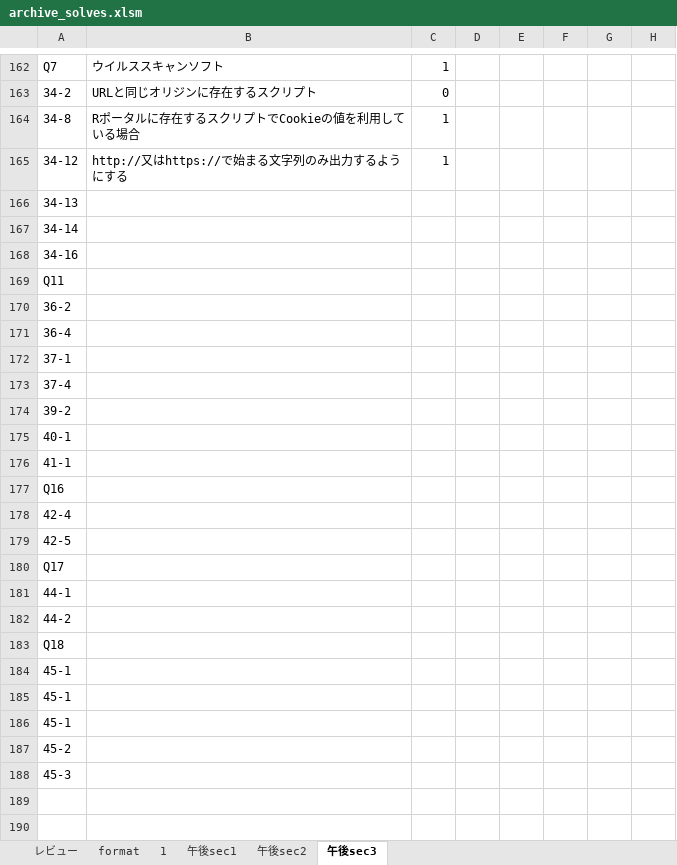
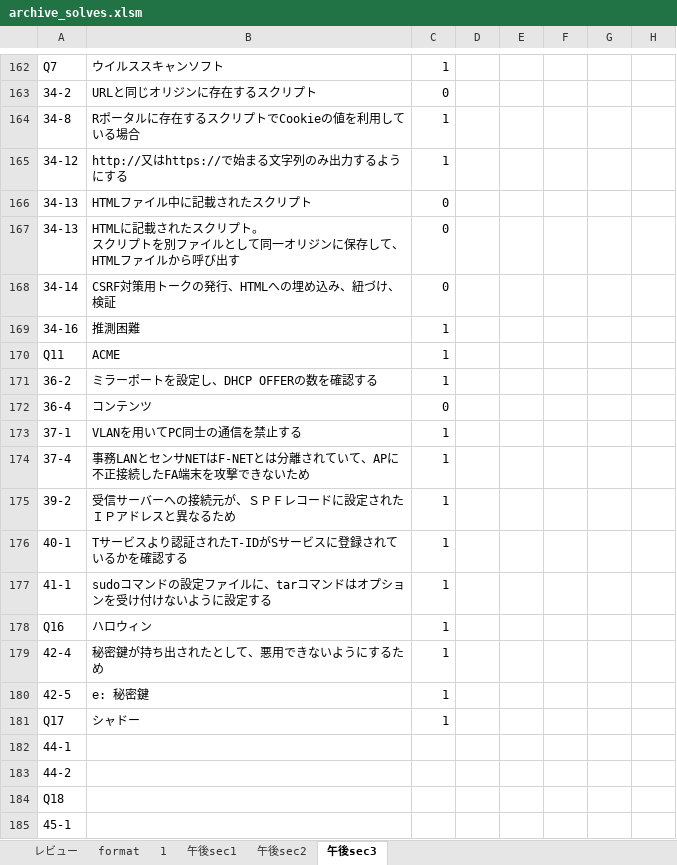
Before and after one commit to Shinichi0713/security_specialist, an Excel workbook: 2025/basic/archive_solves.xlsm, sheet 午後sec3, drawn as a sheet; only a part is shown, gaps mark what is left out; the shorter side is filled out with more unchanged rows; values as stored, in another font and other column widths than the file's, no borders; removed rows and columns are numbered as before the commit, all else as after; ↵ is a line break in a cell; the diff names each change by its address in the sheet, - before the commit and + after, or states it on an @@ line.

Commit message:
up

```diff
--- a/2025/basic/archive_solves.xlsm (sheet 午後sec3)
+++ b/2025/basic/archive_solves.xlsm (sheet 午後sec3)
-row 166: 34-13
-row 167: 34-14
-row 168: 34-16
-row 169: Q11
-row 170: 36-2
-row 171: 36-4
-row 172: 37-1
-row 173: 37-4
-row 174: 39-2
-row 175: 40-1
-row 176: 41-1
-row 177: Q16
-row 178: 42-4
-row 179: 42-5
-row 180: Q17
+row 166: 34-13 | HTMLファイル中に記載されたスクリプト | 0
+row 167: 34-13 | HTMLに記載されたスクリプト。 ↵ スクリプトを別ファイルとして同一オリジンに保存して、HTMLファイルから呼び出す | 0
+row 168: 34-14 | CSRF対策用トークの発行、HTMLへの埋め込み、紐づけ、検証 | 0
+row 169: 34-16 | 推測困難 | 1
+row 170: Q11 | ACME | 1
+row 171: 36-2 | ミラーポートを設定し、DHCP OFFERの数を確認する | 1
+row 172: 36-4 | コンテンツ | 0
+row 173: 37-1 | VLANを用いてPC同士の通信を禁止する | 1
+row 174: 37-4 | 事務LANとセンサNETはF-NETとは分離されていて、APに不正接続したFA端末を攻撃できないため | 1
+row 175: 39-2 | 受信サーバーへの接続元が、ＳＰＦレコードに設定されたＩＰアドレスと異なるため | 1
+row 176: 40-1 | Tサービスより認証されたT-IDがSサービスに登録されているかを確認する | 1
+row 177: 41-1 | sudoコマンドの設定ファイルに、tarコマンドはオプションを受け付けないように設定する | 1
+row 178: Q16 | ハロウィン | 1
+row 179: 42-4 | 秘密鍵が持ち出されたとして、悪用できないようにするため | 1
+row 180: 42-5 | e: 秘密鍵 | 1
+row 181: Q17 | シャドー | 1
```
